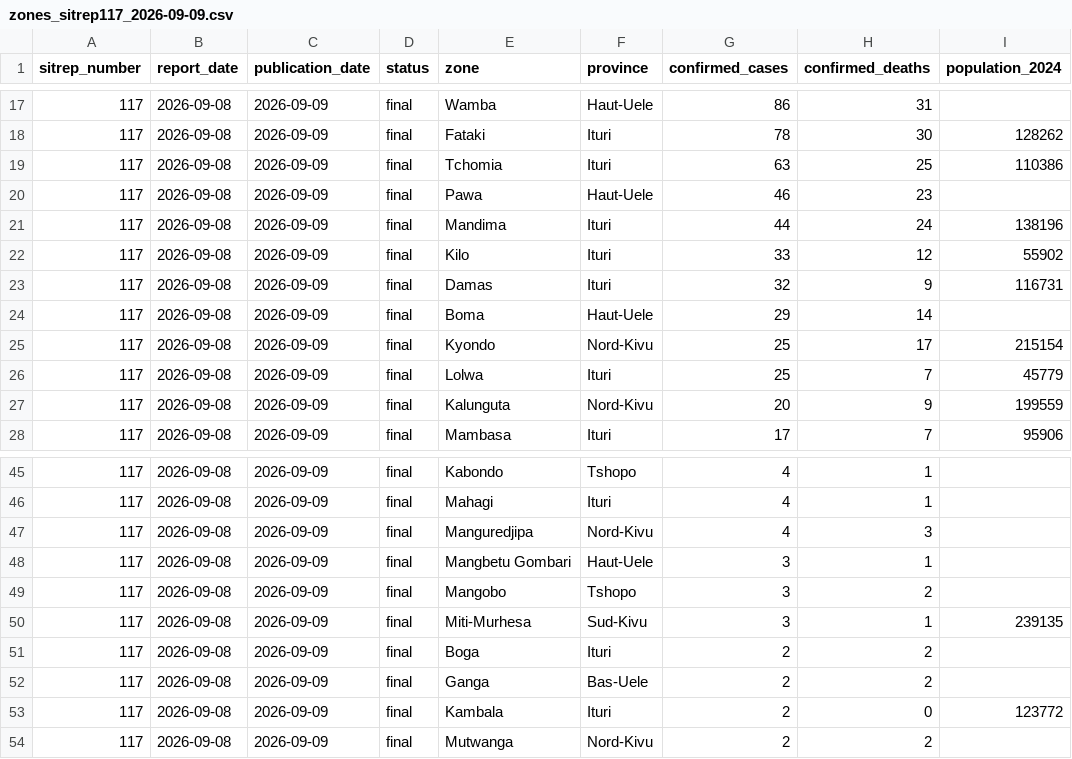
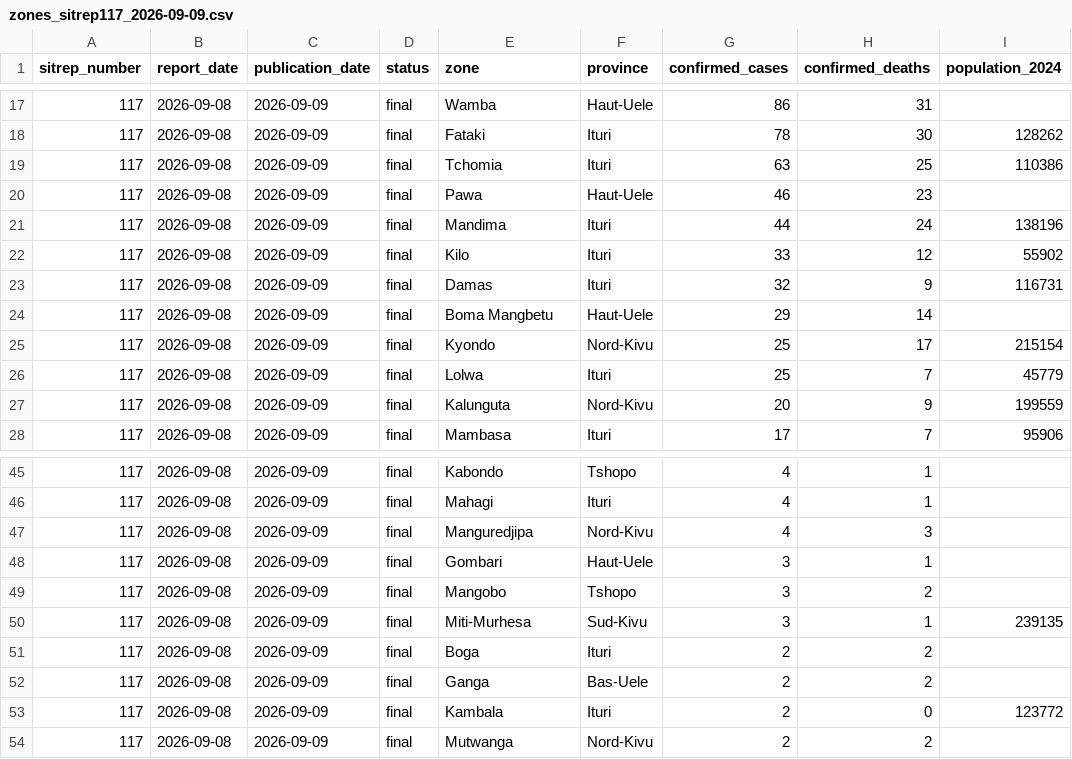
Before and after one commit to CodeForAfrica/drc-ebola-tracker, a CSV file: data/zones_sitrep117_2026-09-09.csv, drawn as a sheet; only a part is shown, gaps mark what is left out; the diff names each change by its address in the sheet, - before the commit and + after, or states it on an @@ line.

```diff
--- a/data/zones_sitrep117_2026-09-09.csv
+++ b/data/zones_sitrep117_2026-09-09.csv
-E24 (zone): Boma
+E24 (zone): Boma Mangbetu
-E48 (zone): Mangbetu Gombari
+E48 (zone): Gombari
```
Also changed, not shown: data/zones_sitrep118_2026-09-10.csv, data/zones_sitrep119_2026-09-11.csv, 5 other files.
